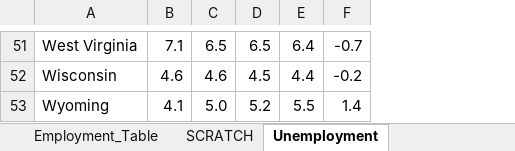
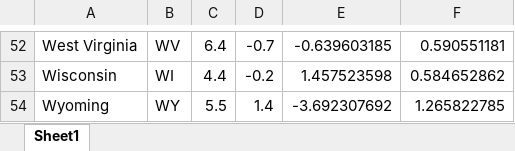
Before and after one commit to UrbanInstitute/state-economic-monitor, an Excel workbook: static/data/source/current_employment.xlsx, sheet Sheet1, drawn as a sheet; only a part is shown, gaps mark what is left out; values as stored, in another font and other column widths than the file's, no borders; removed rows and columns are numbered as before the commit, all else as after; the diff covers the shown part only; the diff names each change by its address in the sheet, - before the commit and + after, or states it on an @@ line.

```diff
--- a/static/data/source/current_employment.xlsx (sheet Sheet1)
+++ b/static/data/source/current_employment.xlsx (sheet Sheet1)
-sheet tab: Unemployment
+sheet tab: Sheet1
-sheet tab: Employment_Table
-sheet tab: SCRATCH
-column C, rows 51-53: 6.5 | 4.6 | 5.0
-column D, rows 51-53: 6.5 | 4.5 | 5.2
+column E, rows 52-54: -0.639603185 | 1.457523598 | -3.692307692
+column F, rows 52-54: 0.590551181 | 0.584652862 | 1.265822785
-B52: 7.1
+B52: WV
-B53: 4.6
+B53: WI
-B54: 4.1
+B54: WY
```
Also changed, not shown: 2 added rows, 1 removed row and 57 edited cells elsewhere in this sheet, other sheet tabs, formulas that keep their value, static/data/source/current_earnings.xlsx, 14 other files.
